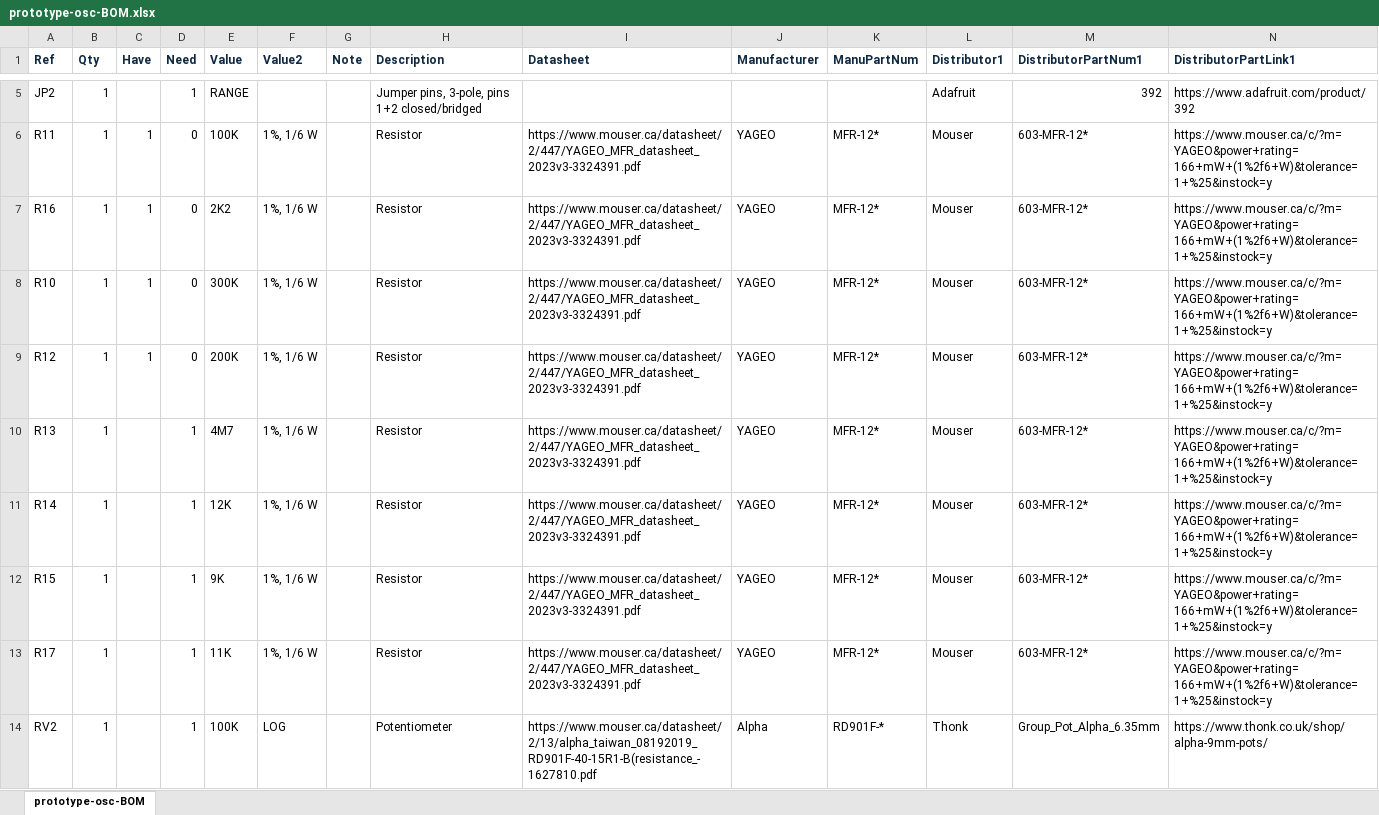
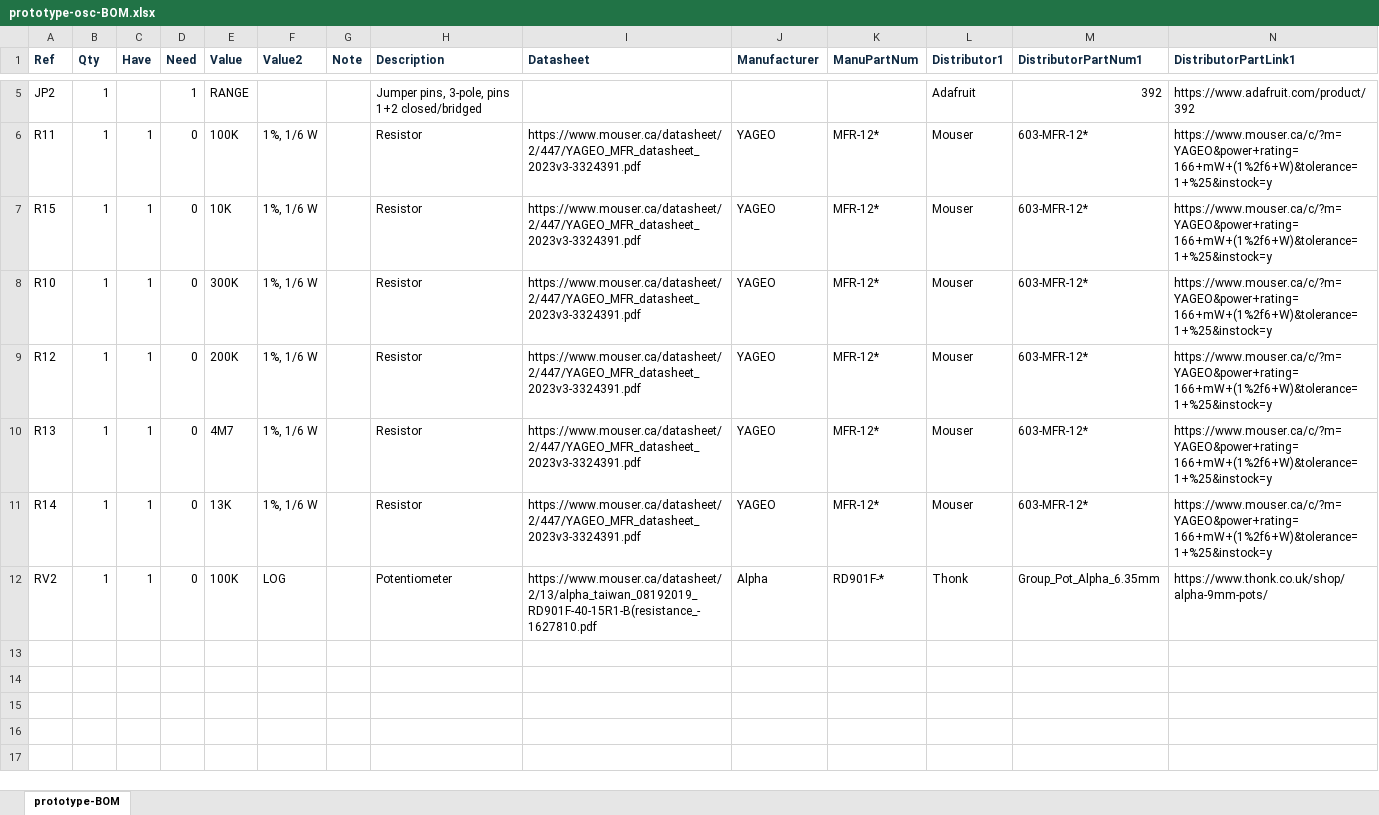
Before and after one commit to Len42/Synth, an Excel workbook: modules/LFO-Analog/prototype/prototype-osc-BOM.xlsx, sheet prototype-BOM, drawn as a sheet; only a part is shown, gaps mark what is left out; values as stored, in another font and other column widths than the file's, no borders; conditional formats not drawn; removed rows and columns are numbered as before the commit, all else as after; rows hold the shown columns only; the diff names each change by its address in the sheet, - before the commit and + after, or states it on an @@ line.

Commit message:
LFO-Analog: prototype wip

```diff
--- a/modules/LFO-Analog/prototype/prototype-osc-BOM.xlsx (sheet prototype-BOM)
+++ b/modules/LFO-Analog/prototype/prototype-osc-BOM.xlsx (sheet prototype-BOM)
-sheet tab: prototype-osc-BOM
+sheet tab: prototype-BOM
-A7 (Ref): R16
+A7 (Ref): R15
-E7 (Value): 2K2
+E7 (Value): 10K
-C10:C11 (Have): (empty)
+C10:C11 (Have): 1
-D10:D11 (Need): 1
+D10:D11 (Need): 0
-E11 (Value): 12K
+E11 (Value): 13K
-row 12: R15 | 1 |  | 1 | 9K | 1%, 1/6 W |  | Resistor | https://www.mouser.ca/datasheet/2/447/YAGEO_MFR_datasheet_2023v3-3324391.pdf | YAGEO | MFR-12* | Mouser | 603-MFR-12* | https://www.mouser.ca/c/?m=YAGEO&power+rating=166+mW+(1%2f6+W)&tolerance=1+%25&instock=y
-row 13: R17 | 1 |  | 1 | 11K | 1%, 1/6 W |  | Resistor | https://www.mouser.ca/datasheet/2/447/YAGEO_MFR_datasheet_2023v3-3324391.pdf | YAGEO | MFR-12* | Mouser | 603-MFR-12* | https://www.mouser.ca/c/?m=YAGEO&power+rating=166+mW+(1%2f6+W)&tolerance=1+%25&instock=y
-C12 (Have): (empty)
+C12 (Have): 1
-D12 (Need): 1
+D12 (Need): 0
```
Also changed, not shown: 3 other files.
